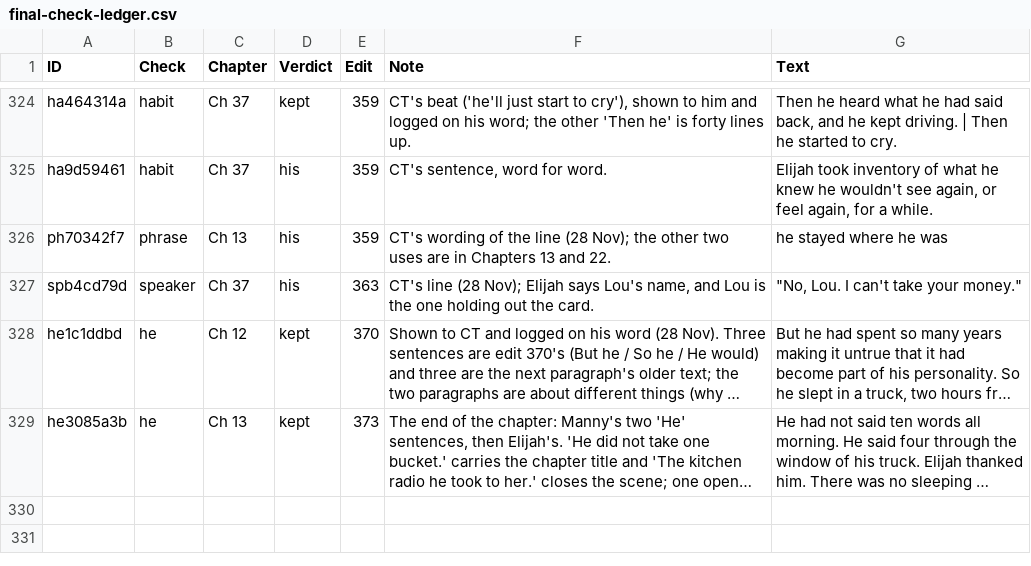
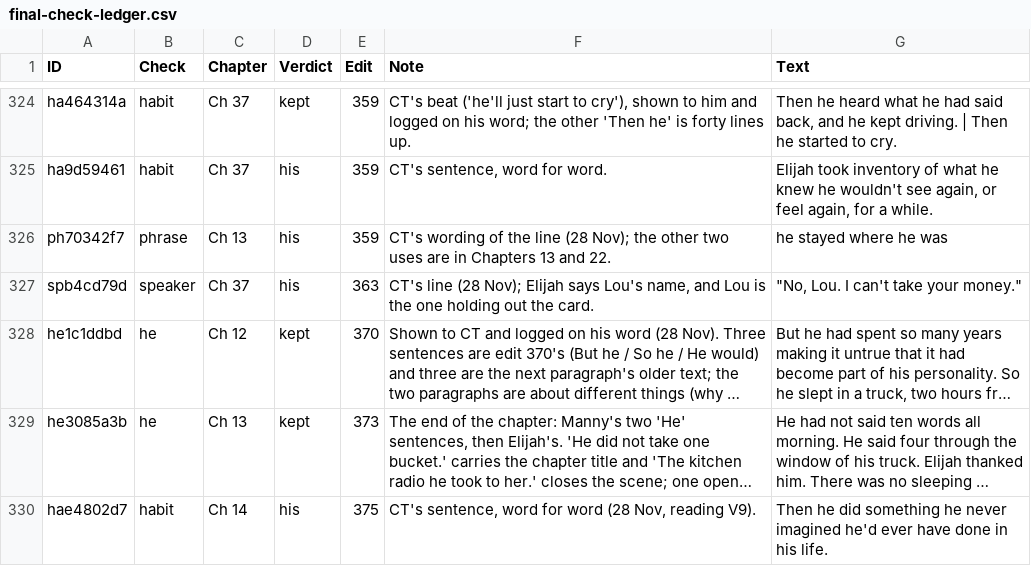
Before and after one commit to ctavolazzi/survivingthesingularity, a CSV file: manuscript/novel/final-check-ledger.csv, drawn as a sheet; only a part is shown, gaps mark what is left out; long unchanged cells end in …; the diff names each change by its address in the sheet, - before the commit and + after, or states it on an @@ line.

```diff
--- a/manuscript/novel/final-check-ledger.csv
+++ b/manuscript/novel/final-check-ledger.csv
+row 330: hae4802d7 | habit | Ch 14 | his | 375 | CT's sentence, word for word (28 Nov, reading V9). | Then he did something he never imagined he'd ever have done in his life.
```
Also changed, not shown: manuscript/novel/conversations-2026-11-27.csv, manuscript/novel/conversations-layer-two-2026-11-27.csv, 15 other files.
